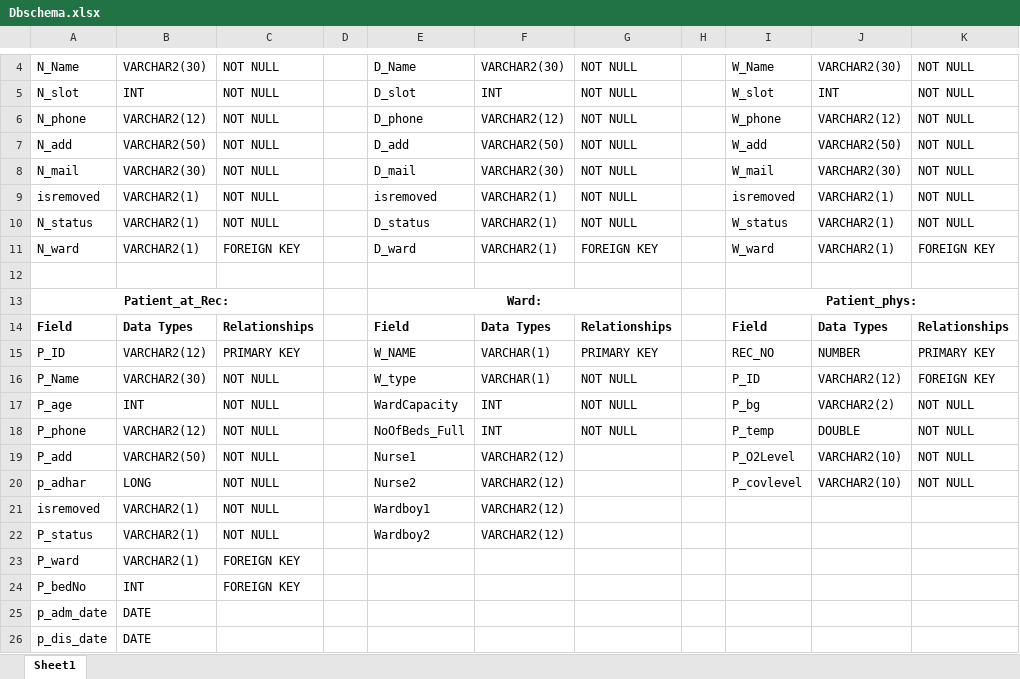
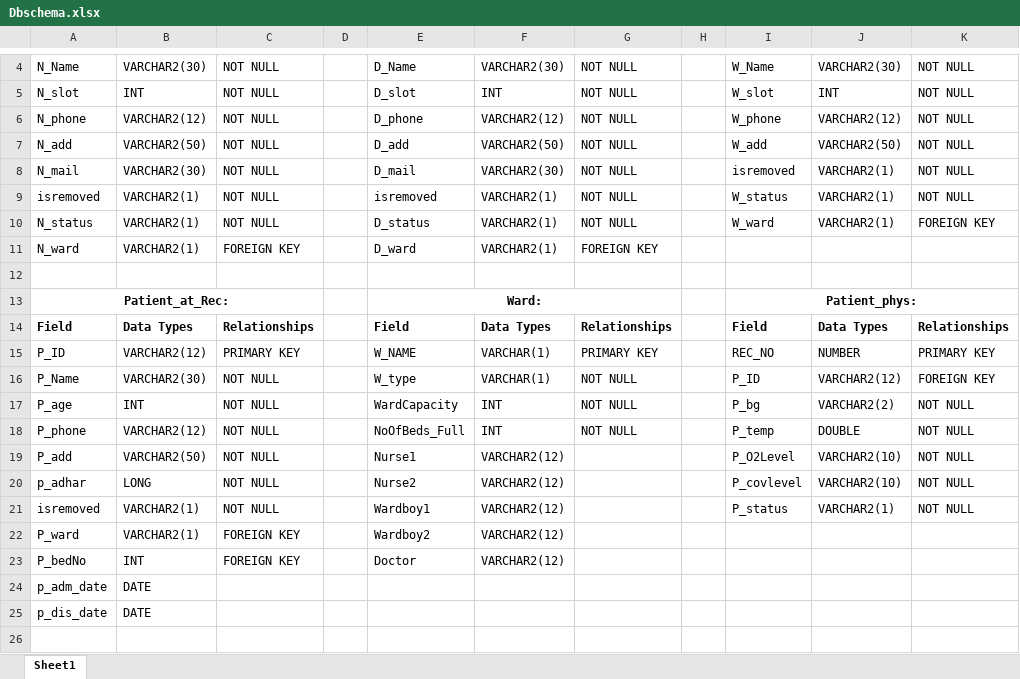
Before and after one commit to Abhishek-Kamble/COVID-Java-SQL, an Excel workbook: Dbschema.xlsx, sheet Sheet1, drawn as a sheet; only a part is shown, gaps mark what is left out; values as stored, in another font and other column widths than the file's, no borders; removed rows and columns are numbered as before the commit, all else as after; the diff names each change by its address in the sheet, - before the commit and + after, or states it on an @@ line.

Commit message:
Update Dbschema.xlsx

```diff
--- a/Dbschema.xlsx (sheet Sheet1)
+++ b/Dbschema.xlsx (sheet Sheet1)
-I8: W_mail
+I8: isremoved
-J8: VARCHAR2(30)
+J8: VARCHAR2(1)
-I9: isremoved
+I9: W_status
-I10: W_status
+I10: W_ward
-K10: NOT NULL
+K10: FOREIGN KEY
-I11: W_ward
+I11: (empty)
-J11: VARCHAR2(1)
+J11: (empty)
-K11: FOREIGN KEY
+K11: (empty)
-I21: (empty)
+I21: P_status
-J21: (empty)
+J21: VARCHAR2(1)
-K21: (empty)
+K21: NOT NULL
-row 22: P_status | VARCHAR2(1) | NOT NULL |  | Wardboy2 | VARCHAR2(12)
-E22: (empty)
+E22: Wardboy2
-F22:F23: (empty)
+F22:F23: VARCHAR2(12)
-E23: (empty)
+E23: Doctor
```
